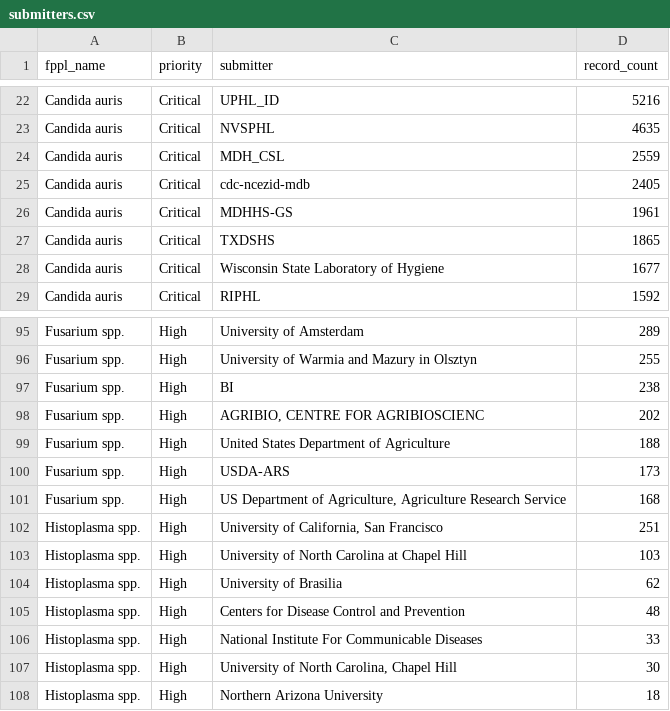
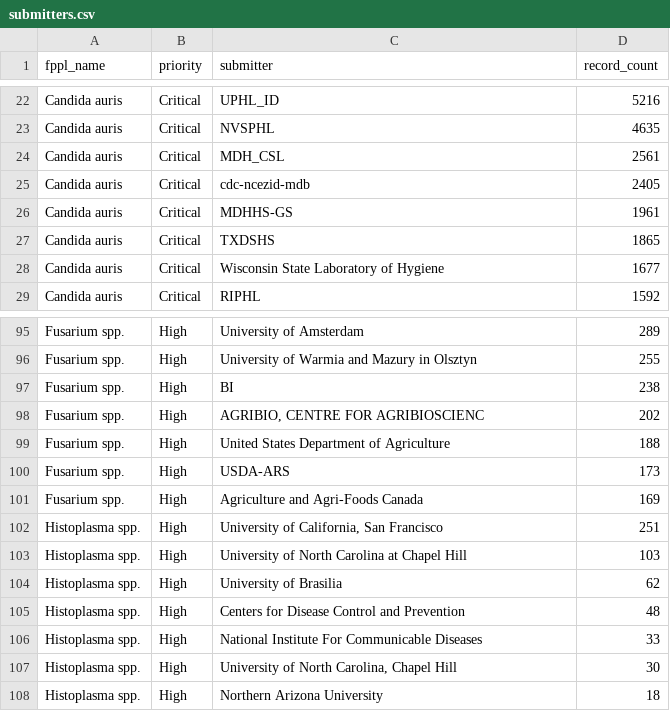
Before and after one commit to happykhan/fungiwatch, a CSV file: build/submitters.csv, drawn as a sheet; only a part is shown, gaps mark what is left out.

Commit message:
chore: daily data update 2026-08-27 —  14 files changed, 32035 insertions(+), 26074 deletions(-)

```diff
--- a/build/submitters.csv
+++ b/build/submitters.csv
@@ -23,3 +23,3 @@ Candida auris,Critical,UPHL_ID,5216
 Candida auris,Critical,NVSPHL,4635
-Candida auris,Critical,MDH_CSL,2559
+Candida auris,Critical,MDH_CSL,2561
 Candida auris,Critical,cdc-ncezid-mdb,2405
@@ -100,3 +100,3 @@ Fusarium spp.,High,United States Department of Agriculture,188
 Fusarium spp.,High,USDA-ARS,173
-Fusarium spp.,High,"US Department of Agriculture, Agriculture Research Service",168
+Fusarium spp.,High,Agriculture and Agri-Foods Canada,169
 Histoplasma spp.,High,"University of California, San Francisco",251
```
Also changed, not shown: build/host_categories.csv, build/submitter_categories.csv, 11 other files.
